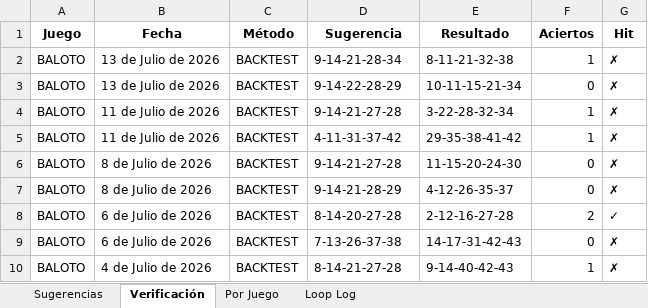
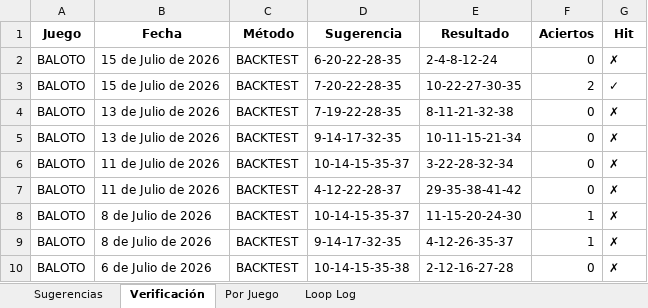
Before and after one commit to JorgeJuajinoy/lotterypython, an Excel workbook: reports/informe_loop.xlsx, sheet Verificación, drawn as a sheet; only a part is shown; values as stored, in another font and other column widths than the file's, no borders; the diff covers the shown part only; the diff names each change by its address in the sheet, - before the commit and + after, or states it on an @@ line.

```diff
--- a/reports/informe_loop.xlsx (sheet Verificación)
+++ b/reports/informe_loop.xlsx (sheet Verificación)
-B2:B3 (Fecha): 13 de Julio de 2026
+B2:B3 (Fecha): 15 de Julio de 2026
-D2 (Sugerencia): 9-14-21-28-34
+D2 (Sugerencia): 6-20-22-28-35
-E2 (Resultado): 8-11-21-32-38
+E2 (Resultado): 2-4-8-12-24
-F2 (Aciertos): 1
+F2 (Aciertos): 0
-D3 (Sugerencia): 9-14-22-28-29
+D3 (Sugerencia): 7-20-22-28-35
-E3 (Resultado): 10-11-15-21-34
+E3 (Resultado): 10-22-27-30-35
-F3 (Aciertos): 0
+F3 (Aciertos): 2
-G3 (Hit): ✗
+G3 (Hit): ✓
-B4:B5 (Fecha): 11 de Julio de 2026
+B4:B5 (Fecha): 13 de Julio de 2026
-D4 (Sugerencia): 9-14-21-27-28
+D4 (Sugerencia): 7-19-22-28-35
-E4 (Resultado): 3-22-28-32-34
+E4 (Resultado): 8-11-21-32-38
-F4:F5 (Aciertos): 1
+F4:F5 (Aciertos): 0
-D5 (Sugerencia): 4-11-31-37-42
+D5 (Sugerencia): 9-14-17-32-35
-E5 (Resultado): 29-35-38-41-42
+E5 (Resultado): 10-11-15-21-34
-B6:B7 (Fecha): 8 de Julio de 2026
+B6:B7 (Fecha): 11 de Julio de 2026
-D6 (Sugerencia): 9-14-21-27-28
+D6 (Sugerencia): 10-14-15-35-37
-E6 (Resultado): 11-15-20-24-30
+E6 (Resultado): 3-22-28-32-34
-D7 (Sugerencia): 9-14-21-28-29
+D7 (Sugerencia): 4-12-22-28-37
-E7 (Resultado): 4-12-26-35-37
+E7 (Resultado): 29-35-38-41-42
-B8:B9 (Fecha): 6 de Julio de 2026
+B8:B9 (Fecha): 8 de Julio de 2026
-D8 (Sugerencia): 8-14-20-27-28
+D8 (Sugerencia): 10-14-15-35-37
-E8 (Resultado): 2-12-16-27-28
+E8 (Resultado): 11-15-20-24-30
-F8 (Aciertos): 2
+F8 (Aciertos): 1
-G8 (Hit): ✓
+G8 (Hit): ✗
-D9 (Sugerencia): 7-13-26-37-38
+D9 (Sugerencia): 9-14-17-32-35
-E9 (Resultado): 14-17-31-42-43
+E9 (Resultado): 4-12-26-35-37
-F9 (Aciertos): 0
+F9 (Aciertos): 1
-B10 (Fecha): 4 de Julio de 2026
+B10 (Fecha): 6 de Julio de 2026
-D10 (Sugerencia): 8-14-21-27-28
+D10 (Sugerencia): 10-14-15-35-38
-E10 (Resultado): 9-14-40-42-43
+E10 (Resultado): 2-12-16-27-28
-F10 (Aciertos): 1
+F10 (Aciertos): 0
```
Also changed, not shown: 347 edited cells elsewhere in this sheet, sheet Loop Log, sheet Sugerencias, sheet Por Juego, data/baloto_300.xlsx, data/miloto_300.xlsx, 9 other files.
